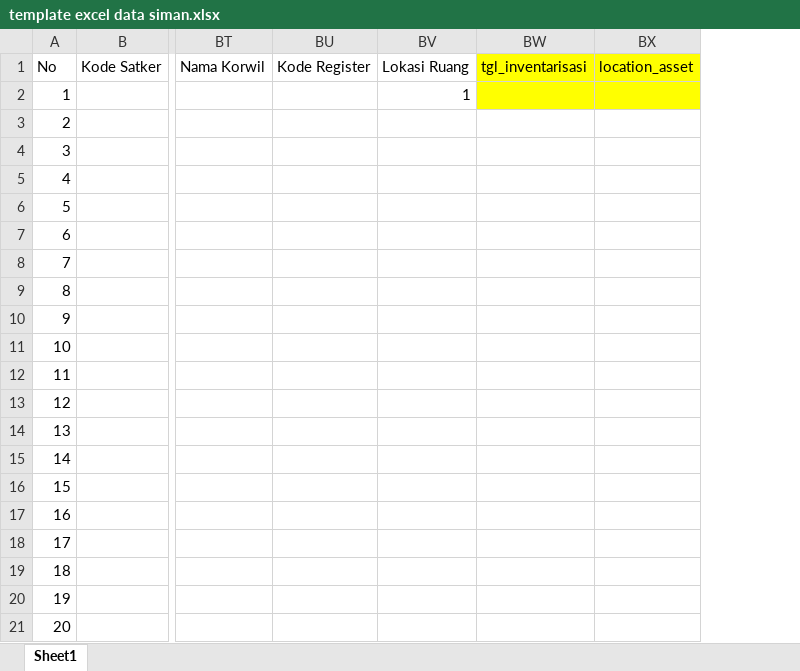
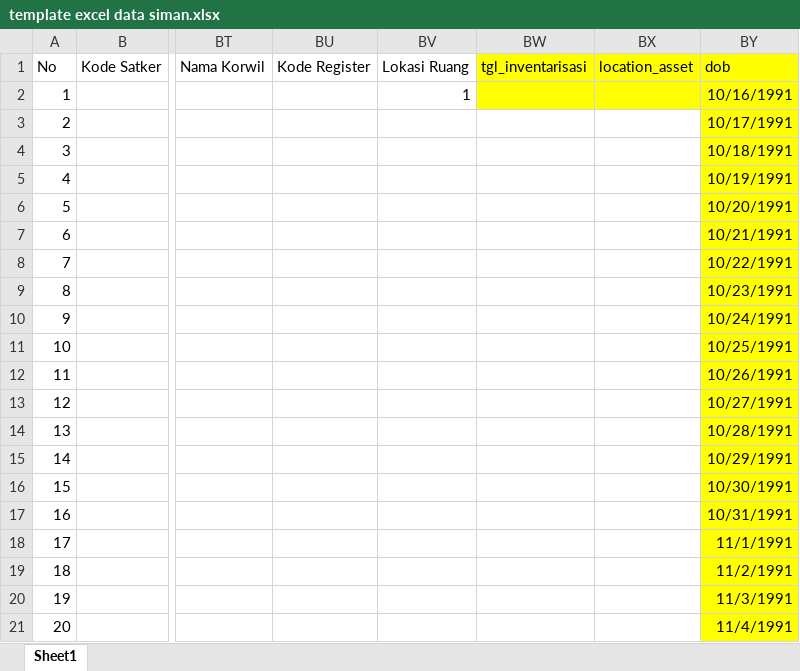
Before and after one commit to sm4rtschool/ugTapeManagement2025, an Excel workbook: template excel data siman.xlsx, sheet Sheet1, drawn as a sheet; only a part is shown, gaps mark what is left out; values as stored, in another font and other column widths than the file's, no borders; conditional formats not drawn; the diff names each change by its address in the sheet, - before the commit and + after, or states it on an @@ line.

Commit message:
update registrasi dan integrasi rfid

```diff
--- a/template excel data siman.xlsx (sheet Sheet1)
+++ b/template excel data siman.xlsx (sheet Sheet1)
+column BY (dob), rows 2-21: 10/16/1991 | 10/17/1991 | 10/18/1991 | 10/19/1991 | 10/20/1991 | 10/21/1991 | 10/22/1991 | 10/23/1991 | 10/24/1991 | 10/25/1991 | 10/26/1991 | 10/27/1991 | 10/28/1991 | 10/29/1991 | 10/30/1991 | 10/31/1991 | 11/1/1991 | 11/2/1991 | 11/3/1991 | 11/4/1991
```
Also changed, not shown: 41 other files.
